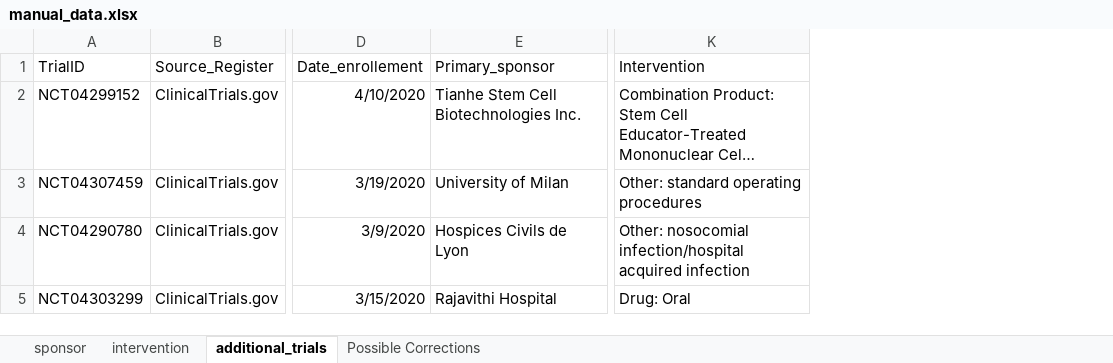
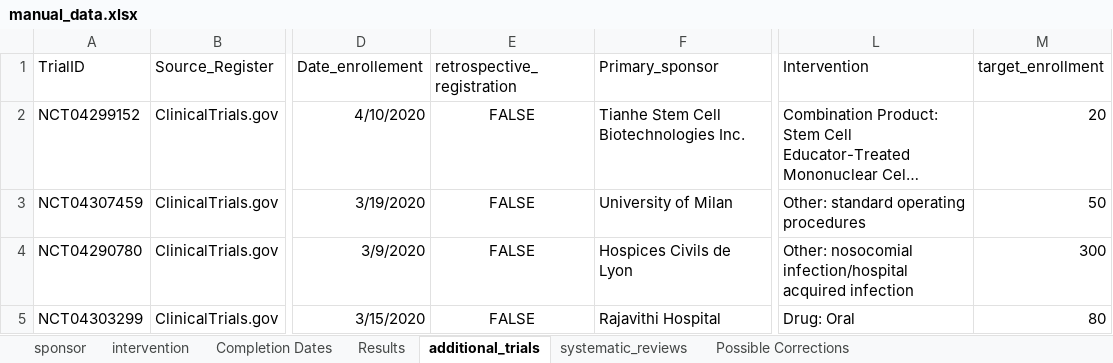
Before and after one commit to ebmdatalab/covid_trials_tracker-covid, an Excel workbook: notebooks/manual_data.xlsx, sheet additional_trials, drawn as a sheet; only a part is shown, gaps mark what is left out; long unchanged cells end in …; values as stored, in another font and other column widths than the file's, no borders; the diff names each change by its address in the sheet, - before the commit and + after, or states it on an @@ line.

```diff
--- a/notebooks/manual_data.xlsx (sheet additional_trials)
+++ b/notebooks/manual_data.xlsx (sheet additional_trials)
+sheet tab: Completion Dates
+sheet tab: Results
+sheet tab: systematic_reviews
+column E (retrospective_registration), rows 2-5: all FALSE
+column M (target_enrollment), rows 2-5: 20 | 50 | 300 | 80
```
Also changed, not shown: sheet intervention, sheet sponsor, 21 other files.
